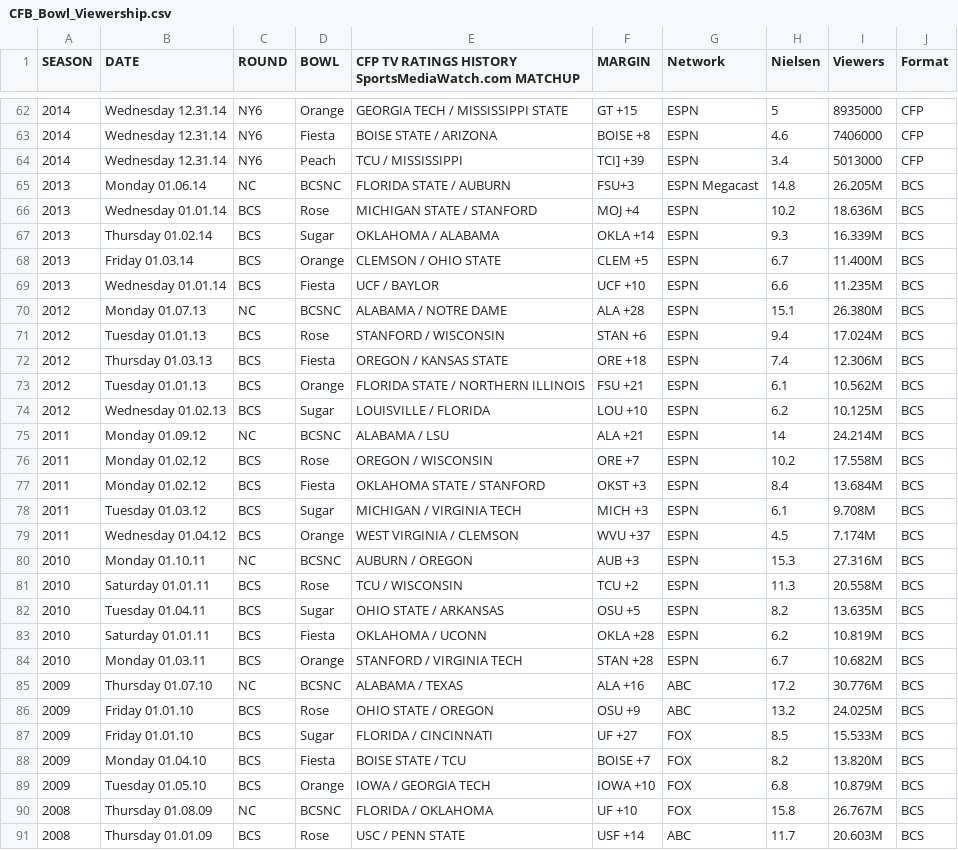
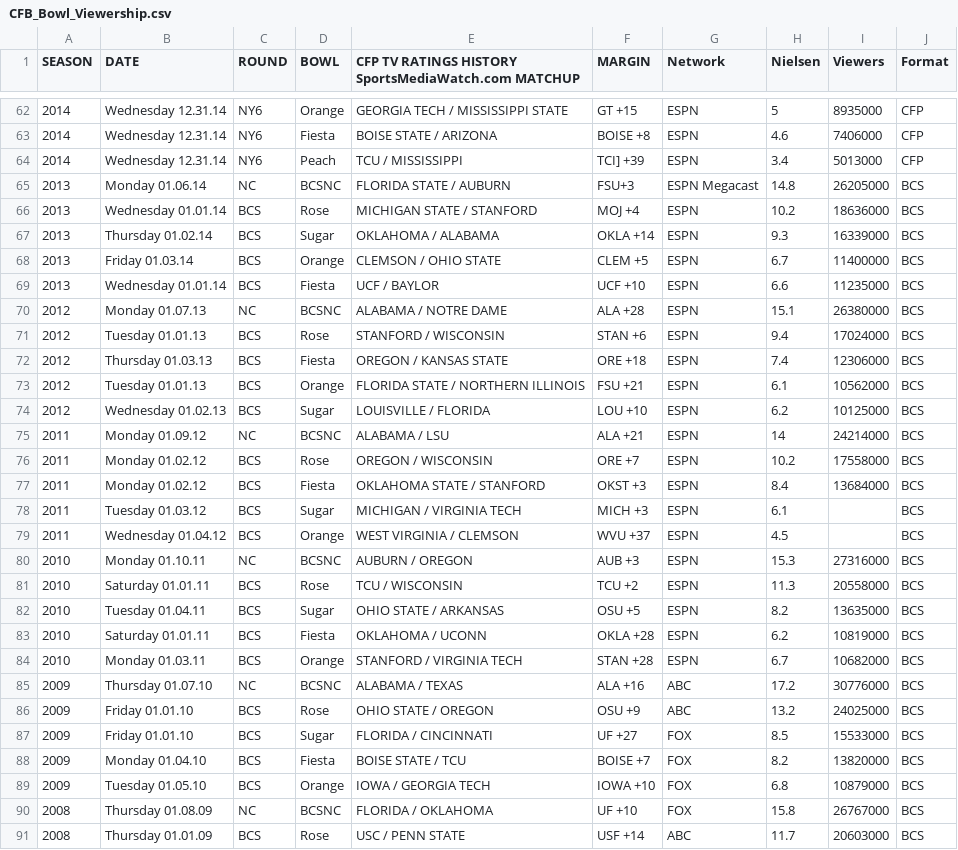
Before and after one commit to lmdube21/CFP_Media_Rights, a CSV file: CFB_Bowl_Viewership.csv, drawn as a sheet; only a part is shown, gaps mark what is left out; the diff covers the shown part only.

Commit message:
Update CFB_Bowl_Viewership.csv
Fix string issues with BCS era viewership

```diff
--- a/CFB_Bowl_Viewership.csv
+++ b/CFB_Bowl_Viewership.csv
@@ -64,28 +64,28 @@
 2014,Wednesday 12.31.14,NY6,Peach,TCU / MISSISSIPPI,TCI] +39,ESPN,3.4,5013000,CFP
-2013,Monday 01.06.14,NC,BCSNC,FLORIDA STATE / AUBURN,FSU+3,ESPN Megacast,14.8,26.205M,BCS
-2013,Wednesday 01.01.14,BCS,Rose,MICHIGAN STATE / STANFORD,MOJ +4,ESPN,10.2,18.636M,BCS
-2013,Thursday 01.02.14,BCS,Sugar,OKLAHOMA / ALABAMA,OKLA +14,ESPN,9.3,16.339M,BCS
-2013,Friday 01.03.14,BCS,Orange,CLEMSON / OHIO STATE,CLEM +5,ESPN,6.7,11.400M,BCS
-2013,Wednesday 01.01.14,BCS,Fiesta,UCF / BAYLOR,UCF +10,ESPN,6.6,11.235M,BCS
-2012,Monday 01.07.13,NC,BCSNC,ALABAMA / NOTRE DAME,ALA +28,ESPN,15.1,26.380M,BCS
-2012,Tuesday 01.01.13,BCS,Rose,STANFORD / WISCONSIN,STAN +6,ESPN,9.4,17.024M,BCS
-2012,Thursday 01.03.13,BCS,Fiesta,OREGON / KANSAS STATE,ORE +18,ESPN,7.4,12.306M,BCS
-2012,Tuesday 01.01.13,BCS,Orange,FLORIDA STATE / NORTHERN ILLINOIS,FSU +21,ESPN,6.1,10.562M,BCS
-2012,Wednesday 01.02.13,BCS,Sugar,LOUISVILLE / FLORIDA,LOU +10,ESPN,6.2,10.125M,BCS
-2011,Monday 01.09.12,NC,BCSNC,ALABAMA / LSU,ALA +21,ESPN,14,24.214M,BCS
-2011,Monday 01.02.12,BCS,Rose,OREGON / WISCONSIN,ORE +7,ESPN,10.2,17.558M,BCS
-2011,Monday 01.02.12,BCS,Fiesta,OKLAHOMA STATE / STANFORD,OKST +3 ,ESPN,8.4,13.684M,BCS
-2011,Tuesday 01.03.12,BCS,Sugar,MICHIGAN / VIRGINIA TECH,MICH +3 ,ESPN,6.1,9.708M,BCS
-2011,Wednesday 01.04.12,BCS,Orange,WEST VIRGINIA / CLEMSON,WVU +37,ESPN,4.5,7.174M,BCS
-2010,Monday 01.10.11,NC,BCSNC,AUBURN / OREGON,AUB +3,ESPN,15.3,27.316M,BCS
-2010,Saturday 01.01.11,BCS,Rose,TCU / WISCONSIN,TCU +2,ESPN,11.3,20.558M,BCS
-2010,Tuesday 01.04.11,BCS,Sugar,OHIO STATE / ARKANSAS,OSU +5,ESPN,8.2,13.635M,BCS
-2010,Saturday 01.01.11,BCS,Fiesta,OKLAHOMA / UCONN,OKLA +28,ESPN,6.2,10.819M,BCS
-2010,Monday 01.03.11,BCS,Orange,STANFORD / VIRGINIA TECH,STAN +28,ESPN,6.7,10.682M,BCS
-2009,Thursday 01.07.10,NC,BCSNC,ALABAMA / TEXAS,ALA +16,ABC,17.2,30.776M,BCS
-2009,Friday 01.01.10,BCS,Rose,OHIO STATE / OREGON,OSU +9,ABC,13.2,24.025M,BCS
-2009,Friday 01.01.10,BCS,Sugar,FLORIDA / CINCINNATI,UF +27,FOX,8.5,15.533M,BCS
-2009,Monday 01.04.10,BCS,Fiesta,BOISE STATE / TCU,BOISE +7,FOX,8.2,13.820M,BCS
-2009,Tuesday 01.05.10,BCS,Orange,IOWA / GEORGIA TECH,IOWA +10,FOX,6.8,10.879M,BCS
-2008,Thursday 01.08.09,NC,BCSNC,FLORIDA / OKLAHOMA,UF +10,FOX,15.8,26.767M,BCS
-2008,Thursday 01.01.09,BCS,Rose,USC / PENN STATE,USF +14,ABC,11.7,20.603M,BCS
+2013,Monday 01.06.14,NC,BCSNC,FLORIDA STATE / AUBURN,FSU+3,ESPN Megacast,14.8,26205000,BCS
+2013,Wednesday 01.01.14,BCS,Rose,MICHIGAN STATE / STANFORD,MOJ +4,ESPN,10.2,18636000,BCS
+2013,Thursday 01.02.14,BCS,Sugar,OKLAHOMA / ALABAMA,OKLA +14,ESPN,9.3,16339000,BCS
+2013,Friday 01.03.14,BCS,Orange,CLEMSON / OHIO STATE,CLEM +5,ESPN,6.7,11400000,BCS
+2013,Wednesday 01.01.14,BCS,Fiesta,UCF / BAYLOR,UCF +10,ESPN,6.6,11235000,BCS
+2012,Monday 01.07.13,NC,BCSNC,ALABAMA / NOTRE DAME,ALA +28,ESPN,15.1,26380000,BCS
+2012,Tuesday 01.01.13,BCS,Rose,STANFORD / WISCONSIN,STAN +6,ESPN,9.4,17024000,BCS
+2012,Thursday 01.03.13,BCS,Fiesta,OREGON / KANSAS STATE,ORE +18,ESPN,7.4,12306000,BCS
+2012,Tuesday 01.01.13,BCS,Orange,FLORIDA STATE / NORTHERN ILLINOIS,FSU +21,ESPN,6.1,10562000,BCS
+2012,Wednesday 01.02.13,BCS,Sugar,LOUISVILLE / FLORIDA,LOU +10,ESPN,6.2,10125000,BCS
+2011,Monday 01.09.12,NC,BCSNC,ALABAMA / LSU,ALA +21,ESPN,14,24214000,BCS
+2011,Monday 01.02.12,BCS,Rose,OREGON / WISCONSIN,ORE +7,ESPN,10.2,17558000,BCS
+2011,Monday 01.02.12,BCS,Fiesta,OKLAHOMA STATE / STANFORD,OKST +3 ,ESPN,8.4,13684000,BCS
+2011,Tuesday 01.03.12,BCS,Sugar,MICHIGAN / VIRGINIA TECH,MICH +3 ,ESPN,6.1,,BCS
+2011,Wednesday 01.04.12,BCS,Orange,WEST VIRGINIA / CLEMSON,WVU +37,ESPN,4.5,,BCS
+2010,Monday 01.10.11,NC,BCSNC,AUBURN / OREGON,AUB +3,ESPN,15.3,27316000,BCS
+2010,Saturday 01.01.11,BCS,Rose,TCU / WISCONSIN,TCU +2,ESPN,11.3,20558000,BCS
+2010,Tuesday 01.04.11,BCS,Sugar,OHIO STATE / ARKANSAS,OSU +5,ESPN,8.2,13635000,BCS
+2010,Saturday 01.01.11,BCS,Fiesta,OKLAHOMA / UCONN,OKLA +28,ESPN,6.2,10819000,BCS
+2010,Monday 01.03.11,BCS,Orange,STANFORD / VIRGINIA TECH,STAN +28,ESPN,6.7,10682000,BCS
+2009,Thursday 01.07.10,NC,BCSNC,ALABAMA / TEXAS,ALA +16,ABC,17.2,30776000,BCS
+2009,Friday 01.01.10,BCS,Rose,OHIO STATE / OREGON,OSU +9,ABC,13.2,24025000,BCS
+2009,Friday 01.01.10,BCS,Sugar,FLORIDA / CINCINNATI,UF +27,FOX,8.5,15533000,BCS
+2009,Monday 01.04.10,BCS,Fiesta,BOISE STATE / TCU,BOISE +7,FOX,8.2,13820000,BCS
+2009,Tuesday 01.05.10,BCS,Orange,IOWA / GEORGIA TECH,IOWA +10,FOX,6.8,10879000,BCS
+2008,Thursday 01.08.09,NC,BCSNC,FLORIDA / OKLAHOMA,UF +10,FOX,15.8,26767000,BCS
+2008,Thursday 01.01.09,BCS,Rose,USC / PENN STATE,USF +14,ABC,11.7,20603000,BCS
```
Also changed, not shown: 40 edited cells elsewhere in this file.
